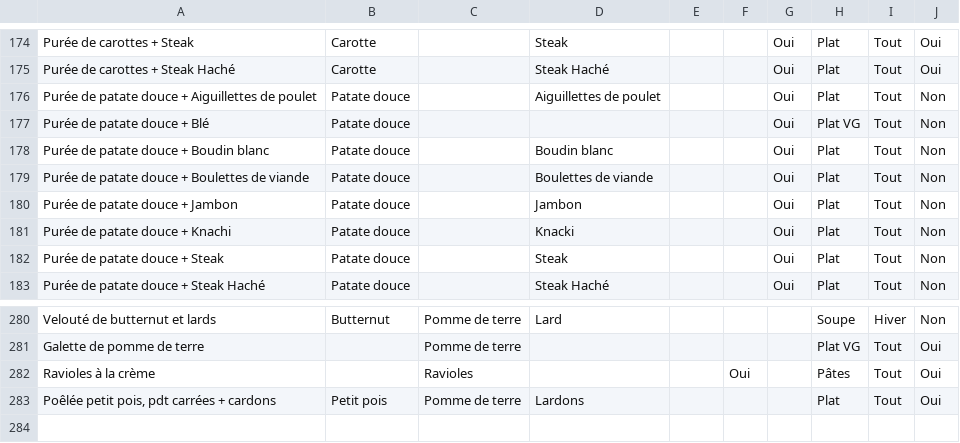
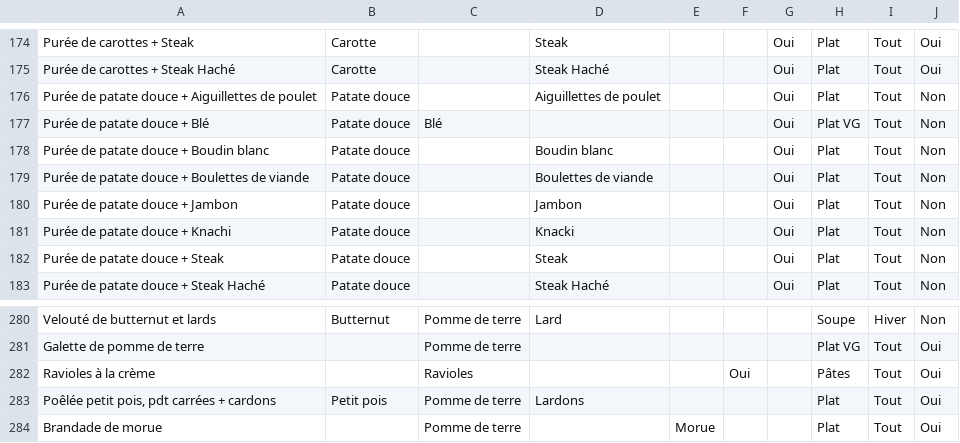
Before and after one commit to Tart0p/menus, a CSV file: repas.csv, drawn as a sheet; only a part is shown, gaps mark what is left out.

Commit message:
Add files via upload
coquille sur un repas

```diff
--- a/repas.csv
+++ b/repas.csv
@@ -176,3 +176,3 @@ Purée de carottes + Steak Haché;Carotte;;Steak Haché;;;Oui;Plat;Tout;Oui
 Purée de patate douce + Aiguillettes de poulet;Patate douce;;Aiguillettes de poulet;;;Oui;Plat;Tout;Non
-Purée de patate douce + Blé;Patate douce;;;;;Oui;Plat VG;Tout;Non
+Purée de patate douce + Blé;Patate douce;Blé;;;;Oui;Plat VG;Tout;Non
 Purée de patate douce + Boudin blanc;Patate douce;;Boudin blanc;;;Oui;Plat;Tout;Non
@@ -283 +283,2 @@ Ravioles à la crème;;Ravioles;;;Oui;;Pâtes;Tout;Oui
 Poêlée petit pois, pdt carrées + cardons;Petit pois;Pomme de terre;Lardons;;;;Plat;Tout;Oui
+Brandade de morue;;Pomme de terre;;Morue;;;Plat;Tout;Oui
```
